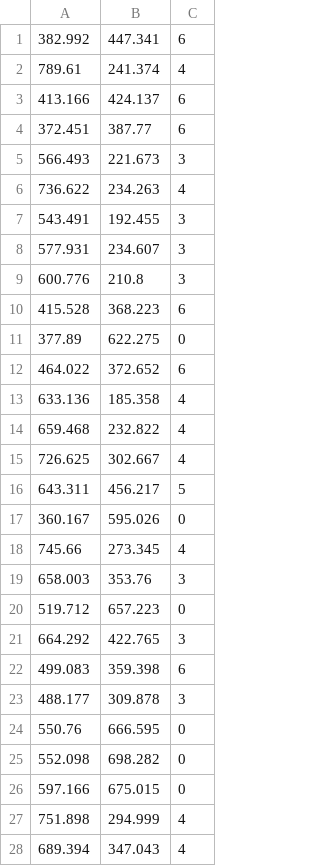
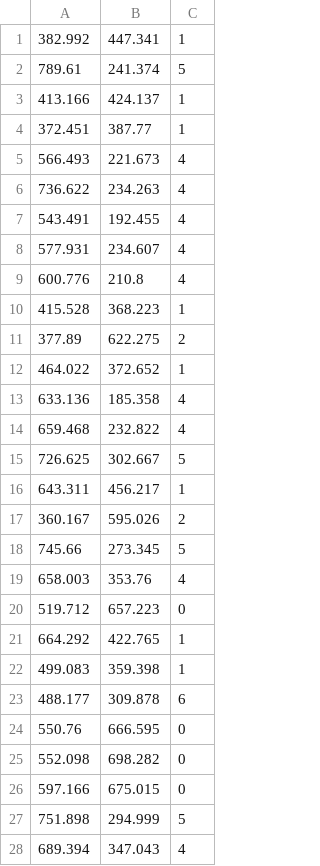
Before and after one commit to Razzel-Dazzel/visualisingnetworks, a CSV file: output.csv, drawn as a sheet; only a part is shown; the diff covers the shown part only.

```diff
--- a/output.csv
+++ b/output.csv
@@ -1,24 +1,24 @@
-382.992,447.341,6
-789.61,241.374,4
-413.166,424.137,6
-372.451,387.77,6
-566.493,221.673,3
+382.992,447.341,1
+789.61,241.374,5
+413.166,424.137,1
+372.451,387.77,1
+566.493,221.673,4
 736.622,234.263,4
-543.491,192.455,3
-577.931,234.607,3
-600.776,210.8,3
-415.528,368.223,6
-377.89,622.275,0
-464.022,372.652,6
+543.491,192.455,4
+577.931,234.607,4
+600.776,210.8,4
+415.528,368.223,1
+377.89,622.275,2
+464.022,372.652,1
 633.136,185.358,4
 659.468,232.822,4
-726.625,302.667,4
-643.311,456.217,5
-360.167,595.026,0
-745.66,273.345,4
-658.003,353.76,3
+726.625,302.667,5
+643.311,456.217,1
+360.167,595.026,2
+745.66,273.345,5
+658.003,353.76,4
 519.712,657.223,0
-664.292,422.765,3
-499.083,359.398,6
-488.177,309.878,3
+664.292,422.765,1
+499.083,359.398,1
+488.177,309.878,6
 550.76,666.595,0
@@ -26,3 +26,3 @@
 597.166,675.015,0
-751.898,294.999,4
+751.898,294.999,5
 689.394,347.043,4
```
Also changed, not shown: 143 edited cells elsewhere in this file, 3 other files.
